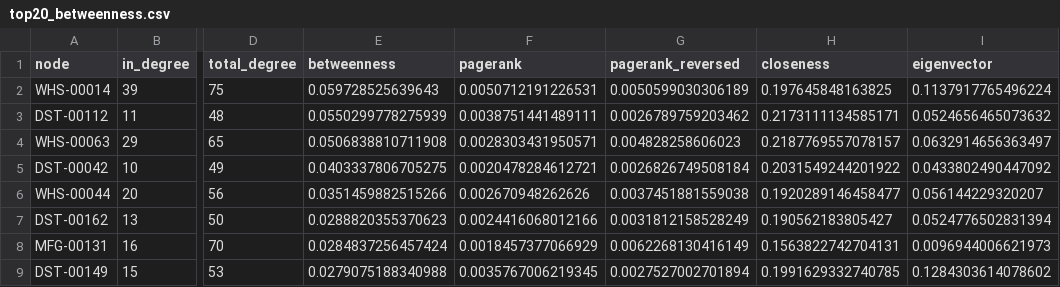
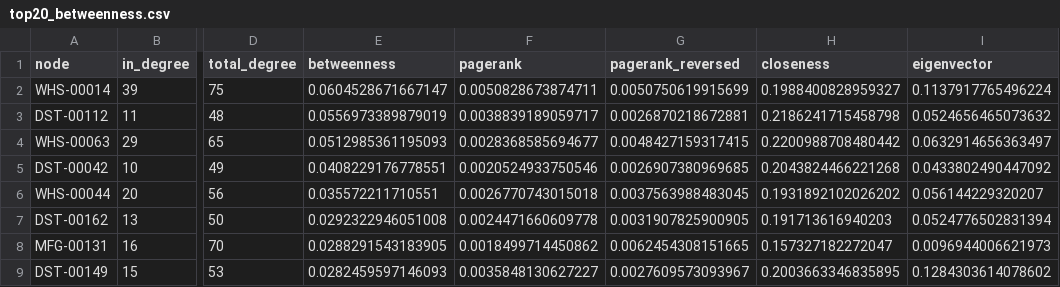
Before and after one commit to gL1TchE0/SNA_case_study, a CSV file: supply-chain-sna/reports/tables/top20_betweenness.csv, drawn as a sheet; only a part is shown, gaps mark what is left out; the diff covers the shown part only; the diff names each change by its address in the sheet, - before the commit and + after, or states it on an @@ line.

```diff
--- a/supply-chain-sna/reports/tables/top20_betweenness.csv
+++ b/supply-chain-sna/reports/tables/top20_betweenness.csv
-E2 (betweenness): 0.059728525639643
+E2 (betweenness): 0.0604528671667147
-F2 (pagerank): 0.0050712191226531
+F2 (pagerank): 0.0050828673874711
-G2 (pagerank_reversed): 0.0050599030306189
+G2 (pagerank_reversed): 0.0050750619915699
-H2 (closeness): 0.197645848163825
+H2 (closeness): 0.1988400828959327
-E3 (betweenness): 0.0550299778275939
+E3 (betweenness): 0.0556973389879019
-F3 (pagerank): 0.0038751441489111
+F3 (pagerank): 0.0038839189059717
-G3 (pagerank_reversed): 0.0026789759203462
+G3 (pagerank_reversed): 0.0026870218672881
-H3 (closeness): 0.2173111134585171
+H3 (closeness): 0.2186241715458798
-E4 (betweenness): 0.0506838810711908
+E4 (betweenness): 0.0512985361195093
-F4 (pagerank): 0.0028303431950571
+F4 (pagerank): 0.0028368585694677
-G4 (pagerank_reversed): 0.004828258606023
+G4 (pagerank_reversed): 0.0048427159317415
-H4 (closeness): 0.2187769557078157
+H4 (closeness): 0.2200988708480442
-E5 (betweenness): 0.0403337806705275
+E5 (betweenness): 0.0408229176778551
-F5 (pagerank): 0.0020478284612721
+F5 (pagerank): 0.0020524933750546
-G5 (pagerank_reversed): 0.0026826749508184
+G5 (pagerank_reversed): 0.0026907380969685
-H5 (closeness): 0.2031549244201922
+H5 (closeness): 0.2043824466221268
-E6 (betweenness): 0.0351459882515266
+E6 (betweenness): 0.035572211710551
-F6 (pagerank): 0.002670948262626
+F6 (pagerank): 0.0026770743015018
-G6 (pagerank_reversed): 0.0037451881559038
+G6 (pagerank_reversed): 0.0037563988483045
-H6 (closeness): 0.1920289146458477
+H6 (closeness): 0.1931892102026202
-E7 (betweenness): 0.0288820355370623
+E7 (betweenness): 0.0292322946051008
-F7 (pagerank): 0.0024416068012166
+F7 (pagerank): 0.0024471660609778
-G7 (pagerank_reversed): 0.0031812158528249
+G7 (pagerank_reversed): 0.0031907825900905
-H7 (closeness): 0.190562183805427
+H7 (closeness): 0.191713616940203
-E8 (betweenness): 0.0284837256457424
+E8 (betweenness): 0.0288291543183905
-F8 (pagerank): 0.0018457377066929
+F8 (pagerank): 0.0018499714450862
-G8 (pagerank_reversed): 0.0062268130416149
+G8 (pagerank_reversed): 0.0062454308151665
-H8 (closeness): 0.1563822742704131
+H8 (closeness): 0.157327182272047
-E9 (betweenness): 0.0279075188340988
+E9 (betweenness): 0.0282459597146093
-F9 (pagerank): 0.0035767006219345
+F9 (pagerank): 0.0035848130627227
-G9 (pagerank_reversed): 0.0027527002701894
+G9 (pagerank_reversed): 0.0027609573093967
-H9 (closeness): 0.1991629332740785
+H9 (closeness): 0.2003663346835895
```
Also changed, not shown: 48 edited cells elsewhere in this file, supply-chain-sna/data/exports/gephi_nodes.csv, supply-chain-sna/reports/results/centrality.csv, 18 other files.
